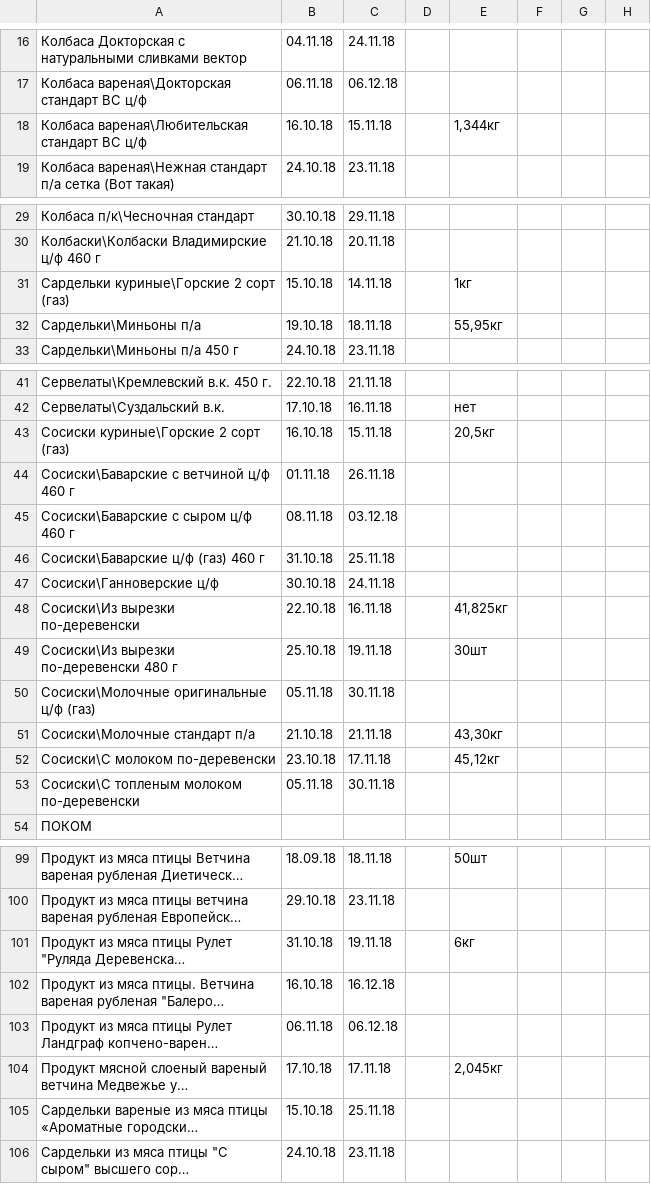
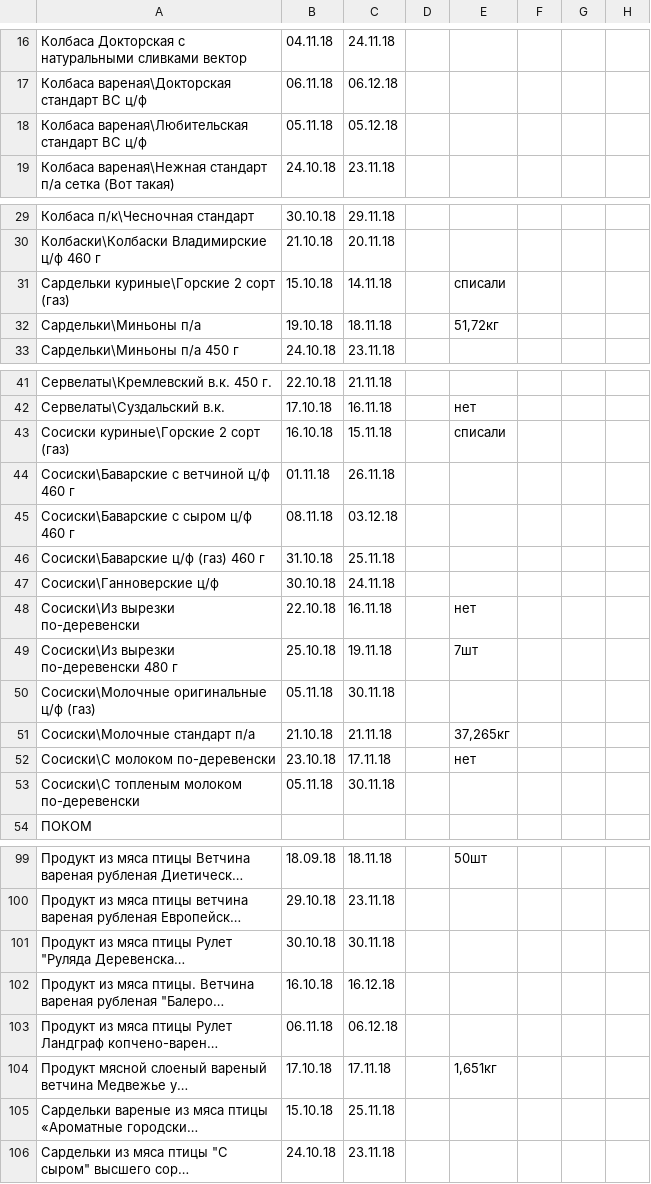
Before and after one commit to Tzota/sottaev-tdmprom-table, a CSV file: input.csv, drawn as a sheet; only a part is shown, gaps mark what is left out; long unchanged cells end in …; the diff covers the shown part only; the diff names each change by its address in the sheet, - before the commit and + after, or states it on an @@ line.

```diff
--- a/input.csv
+++ b/input.csv
-B18: 16.10.18
+B18: 05.11.18
-C18: 15.11.18
+C18: 05.12.18
-E18: 1,344кг
+E18: (empty)
-E31: 1кг
+E31: списали
-E32: 55,95кг
+E32: 51,72кг
-E43: 20,5кг
+E43: списали
-E48: 41,825кг
+E48: нет
-E49: 30шт
+E49: 7шт
-E51: 43,30кг
+E51: 37,265кг
-E52: 45,12кг
+E52: нет
-B101: 31.10.18
+B101: 30.10.18
-C101: 19.11.18
+C101: 30.11.18
-E101: 6кг
+E101: (empty)
-E104: 2,045кг
+E104: 1,651кг
```
Also changed, not shown: 7 edited cells elsewhere in this file.
